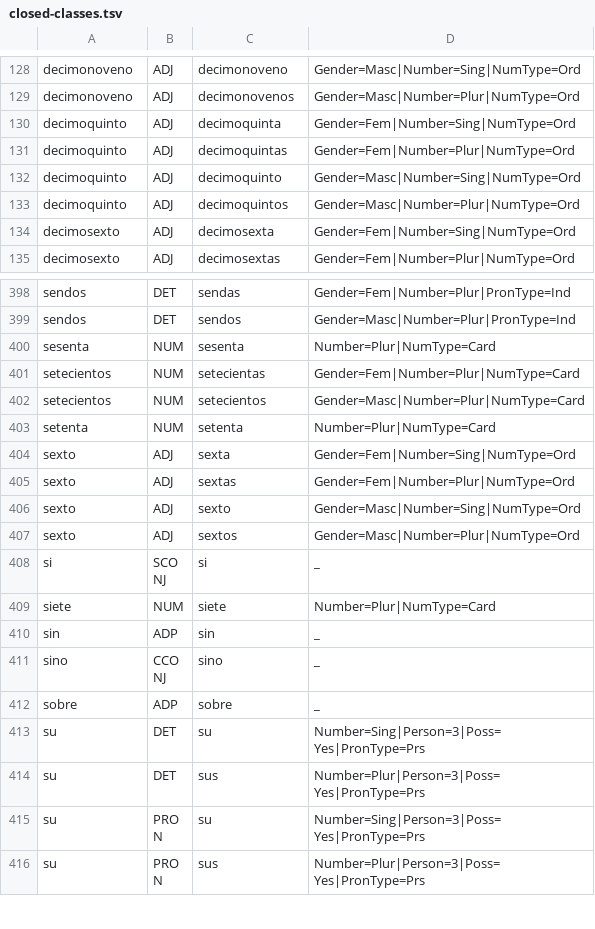
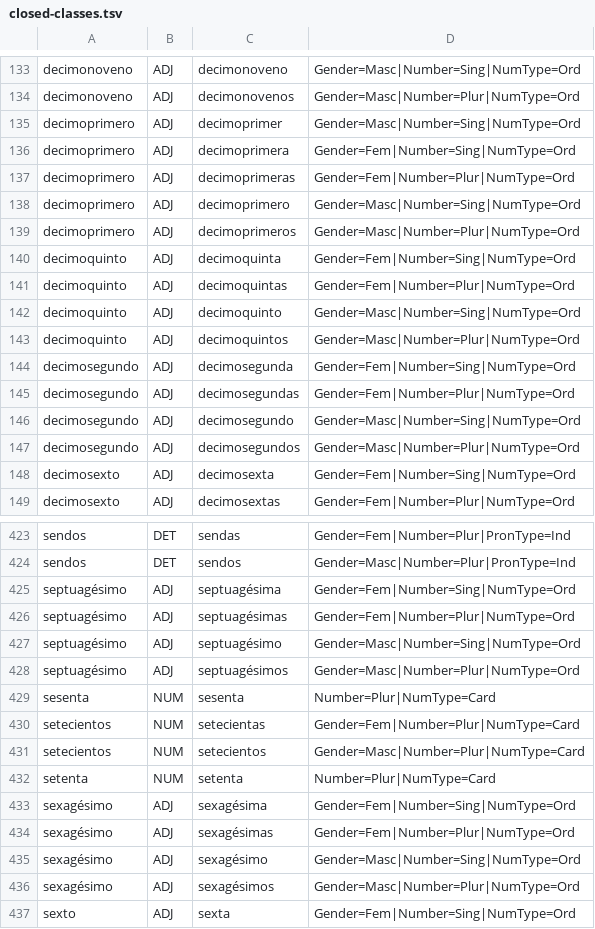
Before and after one commit to SergeyShk/esMorph, a TSV file: data/closed-classes.tsv, drawn as a sheet; only a part is shown, gaps mark what is left out; the shorter side is filled out with more unchanged rows; the diff covers the shown part only; the diff names each change by its address in the sheet, - before the commit and + after, or states it on an @@ line.

```diff
--- a/data/closed-classes.tsv
+++ b/data/closed-classes.tsv
+row 135: decimoprimero | ADJ | decimoprimer | Gender=Masc|Number=Sing|NumType=Ord
+row 136: decimoprimero | ADJ | decimoprimera | Gender=Fem|Number=Sing|NumType=Ord
+row 137: decimoprimero | ADJ | decimoprimeras | Gender=Fem|Number=Plur|NumType=Ord
+row 138: decimoprimero | ADJ | decimoprimero | Gender=Masc|Number=Sing|NumType=Ord
+row 139: decimoprimero | ADJ | decimoprimeros | Gender=Masc|Number=Plur|NumType=Ord
+row 144: decimosegundo | ADJ | decimosegunda | Gender=Fem|Number=Sing|NumType=Ord
+row 145: decimosegundo | ADJ | decimosegundas | Gender=Fem|Number=Plur|NumType=Ord
+row 146: decimosegundo | ADJ | decimosegundo | Gender=Masc|Number=Sing|NumType=Ord
+row 147: decimosegundo | ADJ | decimosegundos | Gender=Masc|Number=Plur|NumType=Ord
+row 425: septuagésimo | ADJ | septuagésima | Gender=Fem|Number=Sing|NumType=Ord
+row 426: septuagésimo | ADJ | septuagésimas | Gender=Fem|Number=Plur|NumType=Ord
+row 427: septuagésimo | ADJ | septuagésimo | Gender=Masc|Number=Sing|NumType=Ord
+row 428: septuagésimo | ADJ | septuagésimos | Gender=Masc|Number=Plur|NumType=Ord
+row 433: sexagésimo | ADJ | sexagésima | Gender=Fem|Number=Sing|NumType=Ord
+row 434: sexagésimo | ADJ | sexagésimas | Gender=Fem|Number=Plur|NumType=Ord
+row 435: sexagésimo | ADJ | sexagésimo | Gender=Masc|Number=Sing|NumType=Ord
+row 436: sexagésimo | ADJ | sexagésimos | Gender=Masc|Number=Plur|NumType=Ord
```
Also changed, not shown: 21 added rows, 1 removed row and 1 edited cell elsewhere in this file, 16 other files.
